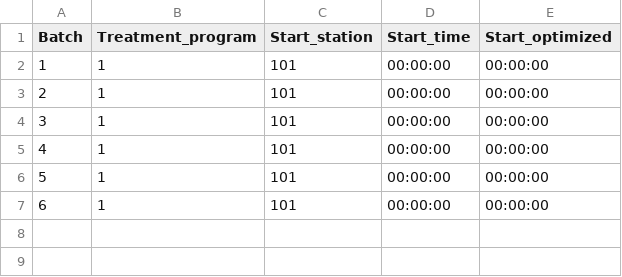
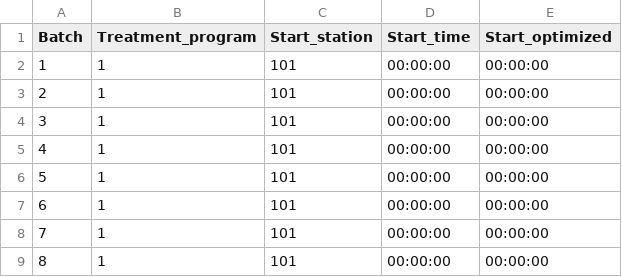
Before and after one commit to PiiJar/Simulation, a CSV file: initialization/production.csv, drawn as a sheet.

```diff
--- a/initialization/production.csv
+++ b/initialization/production.csv
@@ -7 +7,3 @@ Batch,Treatment_program,Start_station,Start_time,Start_optimized
 6,1,101,00:00:00,00:00:00
+7,1,101,00:00:00,00:00:00
+8,1,101,00:00:00,00:00:00
```
Also changed, not shown: initialization/stations.csv, initialization/transporters.csv, 5 other files.
